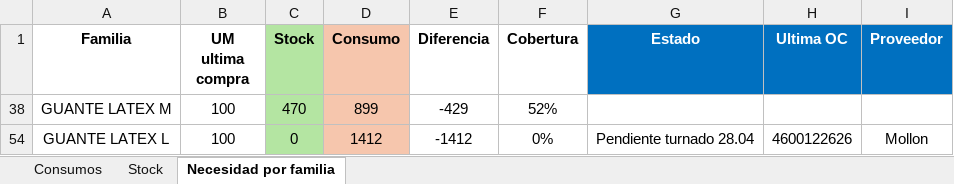
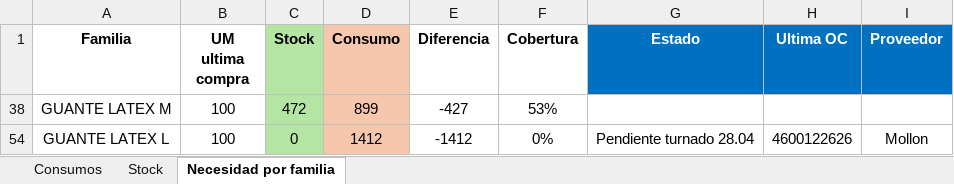
Before and after one commit to SpiderWacho/stock_grupol, an Excel workbook: Files/Seguimiento stock descartables ATLANTICO.xlsx, sheet Necesidad por familia, drawn as a sheet; values as stored, in another font and other column widths than the file's, no borders; conditional formats and table styles not drawn; the diff names each change by its address in the sheet, - before the commit and + after, or states it on an @@ line.

```diff
--- a/Files/Seguimiento stock descartables ATLANTICO.xlsx (sheet Necesidad por familia)
+++ b/Files/Seguimiento stock descartables ATLANTICO.xlsx (sheet Necesidad por familia)
-C38 (Stock): 470
+C38 (Stock): 472
-E38 (Diferencia): -429
+E38 (Diferencia): -427
-F38 (Cobertura): 52%
+F38 (Cobertura): 53%
```
Also changed, not shown: sheet Stock, hidden cells, Files/Seguimiento stock descartables VO.xlsx, temp_report.xlsx, 3 other files.
